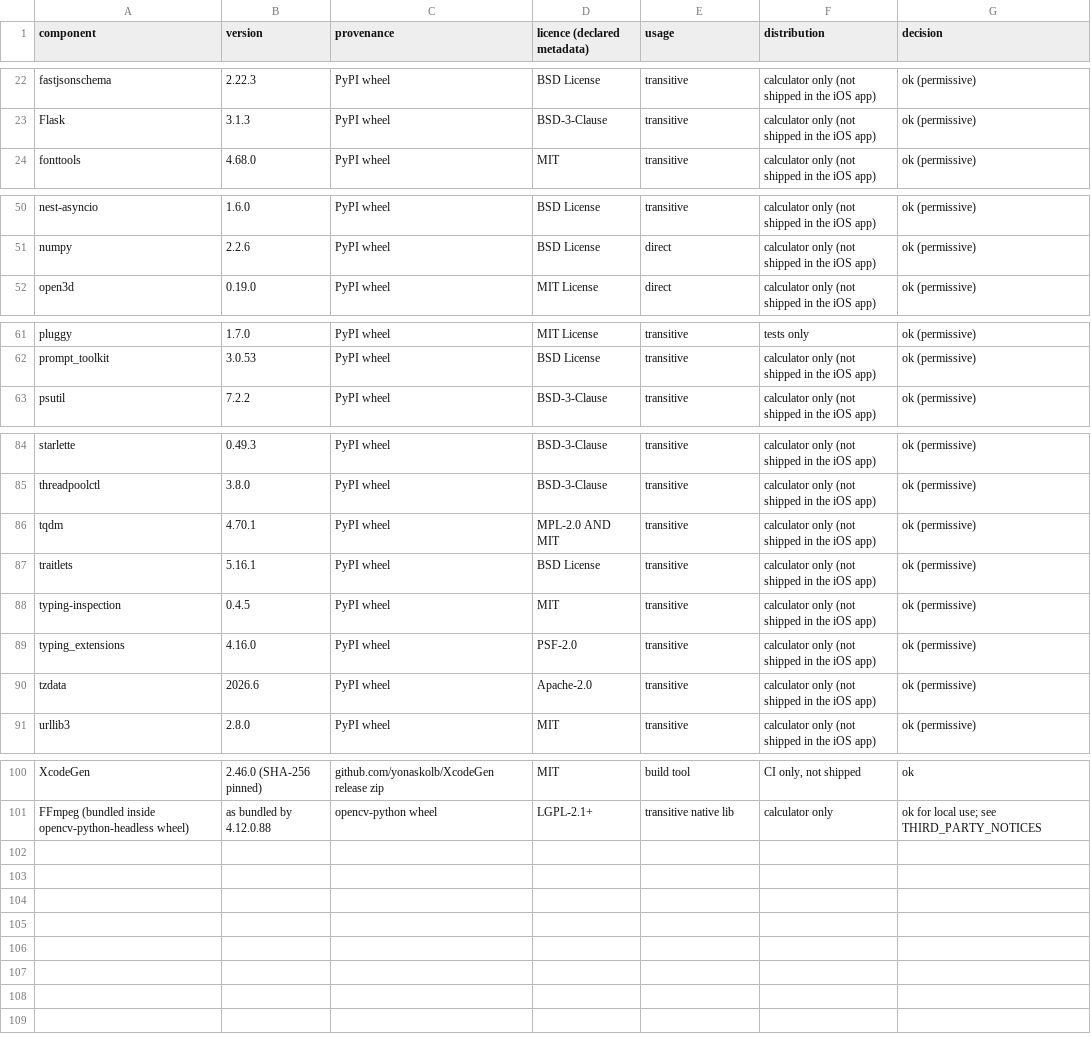
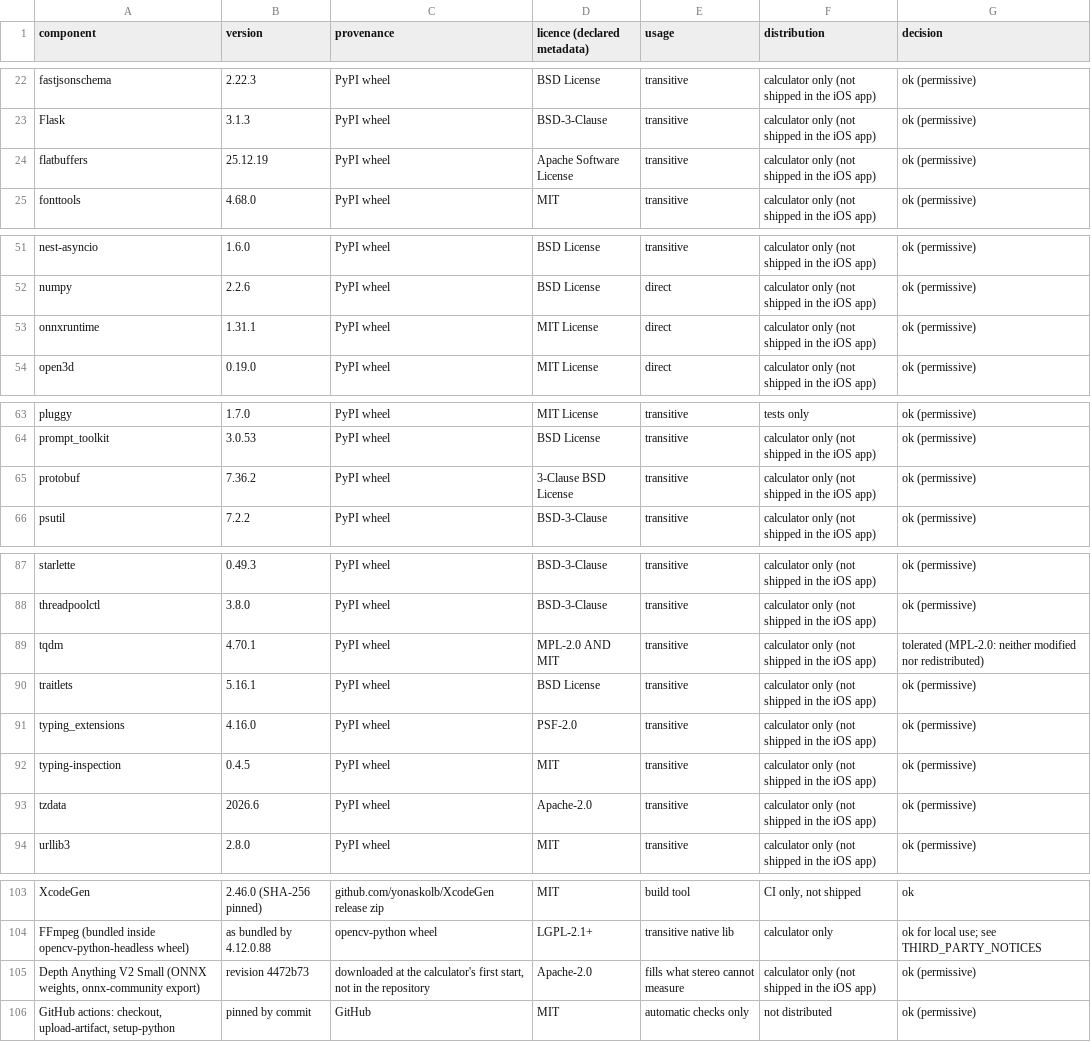
Before and after one commit to Omazi/dishplay3d, a CSV file: compliance/components.csv, drawn as a sheet; only a part is shown, gaps mark what is left out; the diff covers the shown part only.

```diff
--- a/compliance/components.csv
+++ b/compliance/components.csv
@@ -23,2 +23,3 @@ fastjsonschema,2.22.3,PyPI wheel,BSD License,transitive,calculator only (not shi
 Flask,3.1.3,PyPI wheel,BSD-3-Clause,transitive,calculator only (not shipped in the iOS app),ok (permissive)
+flatbuffers,25.12.19,PyPI wheel,Apache Software License,transitive,calculator only (not shipped in the iOS app),ok (permissive)
 fonttools,4.68.0,PyPI wheel,MIT,transitive,calculator only (not shipped in the iOS app),ok (permissive)
@@ -51,2 +52,3 @@ nest-asyncio,1.6.0,PyPI wheel,BSD License,transitive,calculator only (not shippe
 numpy,2.2.6,PyPI wheel,BSD License,direct,calculator only (not shipped in the iOS app),ok (permissive)
+onnxruntime,1.31.1,PyPI wheel,MIT License,direct,calculator only (not shipped in the iOS app),ok (permissive)
 open3d,0.19.0,PyPI wheel,MIT License,direct,calculator only (not shipped in the iOS app),ok (permissive)
@@ -62,2 +64,3 @@ pluggy,1.7.0,PyPI wheel,MIT License,transitive,tests only,ok (permissive)
 prompt_toolkit,3.0.53,PyPI wheel,BSD License,transitive,calculator only (not shipped in the iOS app),ok (permissive)
+protobuf,7.36.2,PyPI wheel,3-Clause BSD License,transitive,calculator only (not shipped in the iOS app),ok (permissive)
 psutil,7.2.2,PyPI wheel,BSD-3-Clause,transitive,calculator only (not shipped in the iOS app),ok (permissive)
@@ -85,6 +88,6 @@ starlette,0.49.3,PyPI wheel,BSD-3-Clause,transitive,calculator only (not shipped
 threadpoolctl,3.8.0,PyPI wheel,BSD-3-Clause,transitive,calculator only (not shipped in the iOS app),ok (permissive)
-tqdm,4.70.1,PyPI wheel,MPL-2.0 AND MIT,transitive,calculator only (not shipped in the iOS app),ok (permissive)
+tqdm,4.70.1,PyPI wheel,MPL-2.0 AND MIT,transitive,calculator only (not shipped in the iOS app),tolerated (MPL-2.0: neither modified nor redistributed)
 traitlets,5.16.1,PyPI wheel,BSD License,transitive,calculator only (not shipped in the iOS app),ok (permissive)
+typing_extensions,4.16.0,PyPI wheel,PSF-2.0,transitive,calculator only (not shipped in the iOS app),ok (permissive)
 typing-inspection,0.4.5,PyPI wheel,MIT,transitive,calculator only (not shipped in the iOS app),ok (permissive)
-typing_extensions,4.16.0,PyPI wheel,PSF-2.0,transitive,calculator only (not shipped in the iOS app),ok (permissive)
 tzdata,2026.6,PyPI wheel,Apache-2.0,transitive,calculator only (not shipped in the iOS app),ok (permissive)
@@ -101 +104,3 @@ XcodeGen,2.46.0 (SHA-256 pinned),github.com/yonaskolb/XcodeGen release zip,MIT,b
 FFmpeg (bundled inside opencv-python-headless wheel),as bundled by 4.12.0.88,opencv-python wheel,LGPL-2.1+,transitive native lib,calculator only,ok for local use; see THIRD_PARTY_NOTICES
+"Depth Anything V2 Small (ONNX weights, onnx-community export)",revision 4472b73,"downloaded at the calculator's first start, not in the repository",Apache-2.0,fills what stereo cannot measure,calculator only (not shipped in the iOS app),ok (permissive)
+"GitHub actions: checkout, upload-artifact, setup-python",pinned by commit,GitHub,MIT,automatic checks only,not distributed,ok (permissive)
```
Also changed, not shown: 1 edited cell elsewhere in this file, 3 other files.
